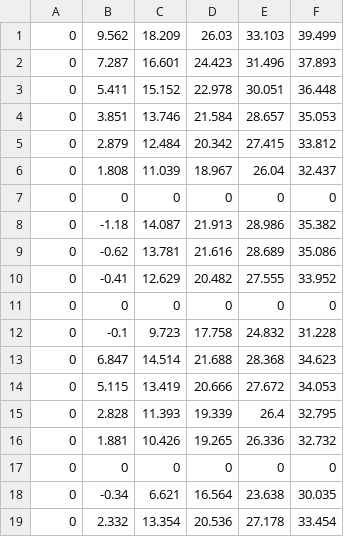
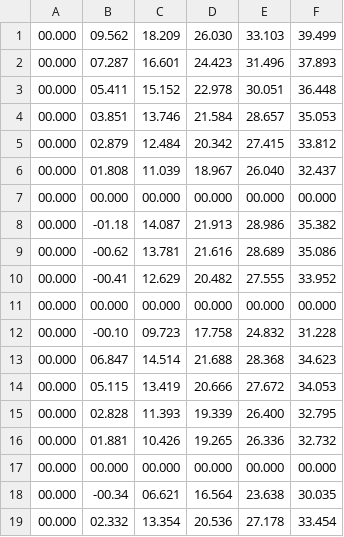
Before and after one commit to Javelin1991/CZ4046_Intelligent_Agents, a CSV file: data/policy_iteration_utilities.csv, drawn as a sheet; only a part is shown; the diff covers the shown part only.

```diff
--- a/data/policy_iteration_utilities.csv
+++ b/data/policy_iteration_utilities.csv
@@ -1,19 +1,19 @@
-0,9.562,18.209,26.03,33.103,39.499
-0,7.287,16.601,24.423,31.496,37.893
-0,5.411,15.152,22.978,30.051,36.448
-0,3.851,13.746,21.584,28.657,35.053
-0,2.879,12.484,20.342,27.415,33.812
-0,1.808,11.039,18.967,26.04,32.437
-0,0,0,0,0,0
-0,-1.18,14.087,21.913,28.986,35.382
-0,-0.62,13.781,21.616,28.689,35.086
-0,-0.41,12.629,20.482,27.555,33.952
-0,0,0,0,0,0
-0,-0.1,9.723,17.758,24.832,31.228
-0,6.847,14.514,21.688,28.368,34.623
-0,5.115,13.419,20.666,27.672,34.053
-0,2.828,11.393,19.339,26.4,32.795
-0,1.881,10.426,19.265,26.336,32.732
-0,0,0,0,0,0
-0,-0.34,6.621,16.564,23.638,30.035
-0,2.332,13.354,20.536,27.178,33.454
+00.000,09.562,18.209,26.030,33.103,39.499
+00.000,07.287,16.601,24.423,31.496,37.893
+00.000,05.411,15.152,22.978,30.051,36.448
+00.000,03.851,13.746,21.584,28.657,35.053
+00.000,02.879,12.484,20.342,27.415,33.812
+00.000,01.808,11.039,18.967,26.040,32.437
+00.000,00.000,00.000,00.000,00.000,00.000
+00.000,-01.18,14.087,21.913,28.986,35.382
+00.000,-00.62,13.781,21.616,28.689,35.086
+00.000,-00.41,12.629,20.482,27.555,33.952
+00.000,00.000,00.000,00.000,00.000,00.000
+00.000,-00.10,09.723,17.758,24.832,31.228
+00.000,06.847,14.514,21.688,28.368,34.623
+00.000,05.115,13.419,20.666,27.672,34.053
+00.000,02.828,11.393,19.339,26.400,32.795
+00.000,01.881,10.426,19.265,26.336,32.732
+00.000,00.000,00.000,00.000,00.000,00.000
+00.000,-00.34,06.621,16.564,23.638,30.035
+00.000,02.332,13.354,20.536,27.178,33.454
```
Also changed, not shown: 7 added rows, 7 removed rows and 25 edited cells elsewhere in this file, 1 other file.
